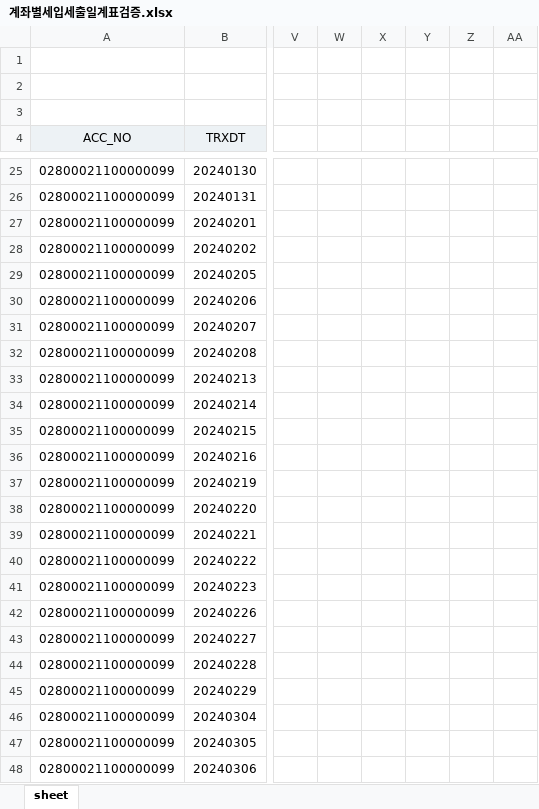
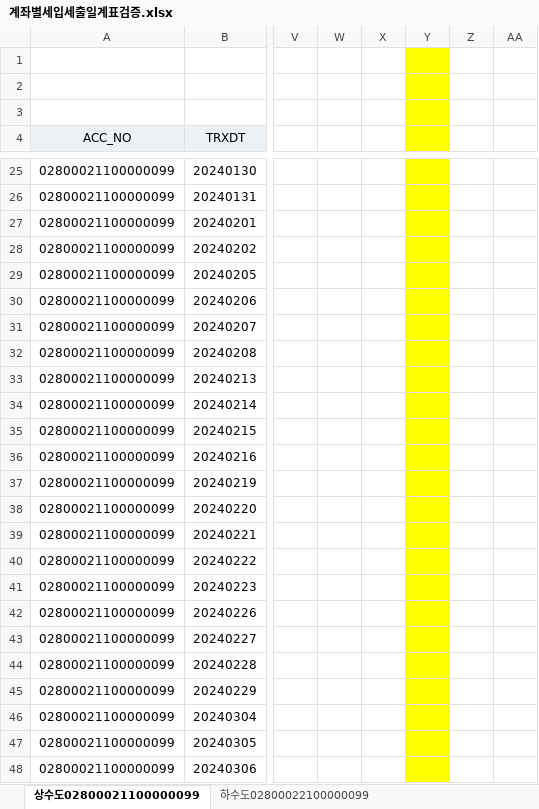
Before and after one commit to naman79/sidogeumgo_2024, an Excel workbook: 계좌별세입세출일계표검증.xlsx, sheet 상수도02800021100000099, drawn as a sheet; only a part is shown, gaps mark what is left out; values as stored, in another font and other column widths than the file's, no borders; the diff covers the shown part only; the diff names each change by its address in the sheet, - before the commit and + after, or states it on an @@ line.

```diff
--- a/계좌별세입세출일계표검증.xlsx (sheet 상수도02800021100000099)
+++ b/계좌별세입세출일계표검증.xlsx (sheet 상수도02800021100000099)
-sheet tab: sheet
+sheet tab: 상수도02800021100000099
+sheet tab: 하수도02800022100000099
-Y1:Y4 fill: none
+Y1:Y4 fill: #FFFF00
-Y25:Y48 fill: none
+Y25:Y48 fill: #FFFF00
```
Also changed, not shown: 16 added rows, 3 edited cells and cell formats elsewhere in this sheet, 10 other files.
